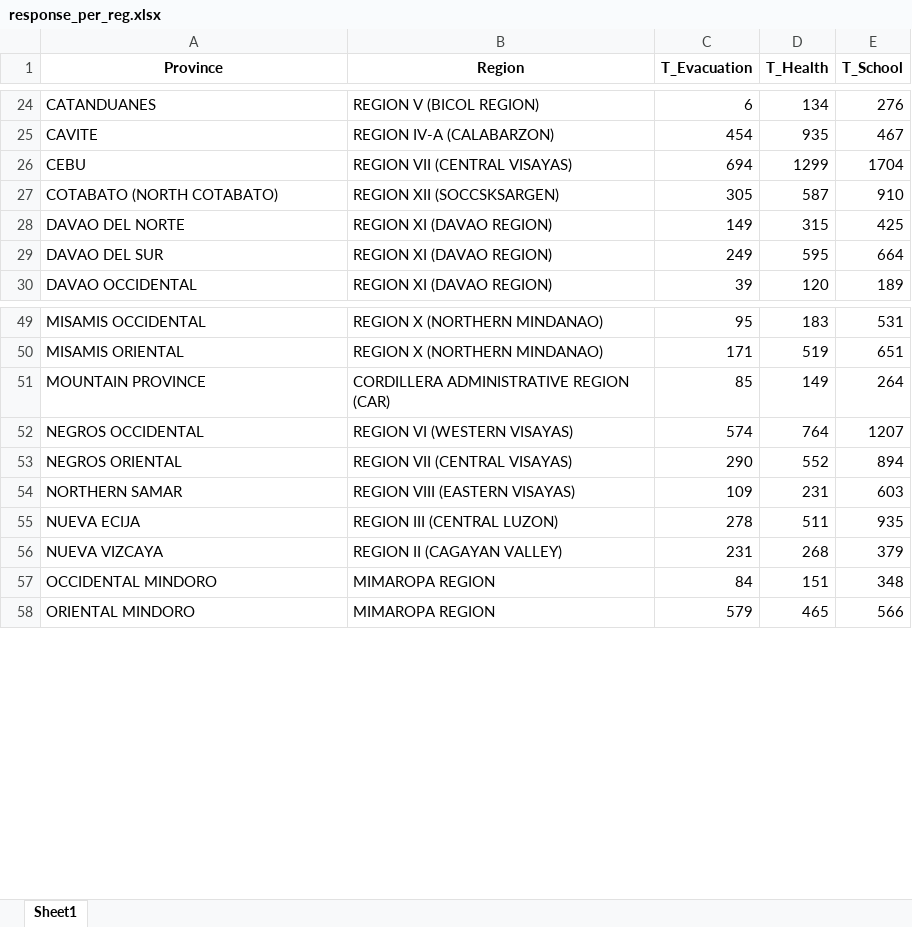
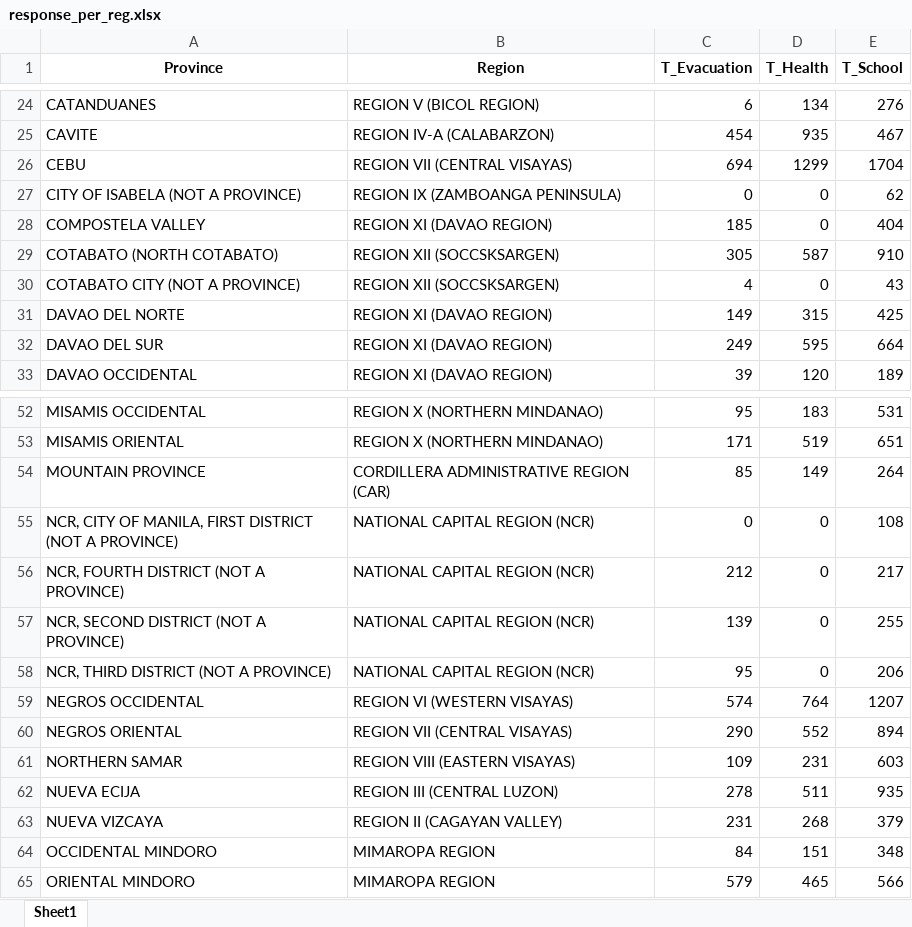
Before and after one commit to ely-ong/Data-Visualization-Project, an Excel workbook: data101_data/response_per_reg.xlsx, sheet Sheet1, drawn as a sheet; only a part is shown, gaps mark what is left out; values as stored, in another font and other column widths than the file's, no borders; the diff names each change by its address in the sheet, - before the commit and + after, or states it on an @@ line.

Commit message:
fixed missing data in health faci for linked bars

```diff
--- a/data101_data/response_per_reg.xlsx (sheet Sheet1)
+++ b/data101_data/response_per_reg.xlsx (sheet Sheet1)
+row 27: CITY OF ISABELA (NOT A PROVINCE) | REGION IX (ZAMBOANGA PENINSULA) | 0 | 0 | 62
+row 28: COMPOSTELA VALLEY | REGION XI (DAVAO REGION) | 185 | 0 | 404
+row 30: COTABATO CITY (NOT A PROVINCE) | REGION XII (SOCCSKSARGEN) | 4 | 0 | 43
+row 55: NCR, CITY OF MANILA, FIRST DISTRICT (NOT A PROVINCE) | NATIONAL CAPITAL REGION (NCR) | 0 | 0 | 108
+row 56: NCR, FOURTH DISTRICT (NOT A PROVINCE) | NATIONAL CAPITAL REGION (NCR) | 212 | 0 | 217
+row 57: NCR, SECOND DISTRICT (NOT A PROVINCE) | NATIONAL CAPITAL REGION (NCR) | 139 | 0 | 255
+row 58: NCR, THIRD DISTRICT (NOT A PROVINCE) | NATIONAL CAPITAL REGION (NCR) | 95 | 0 | 206
```
Also changed, not shown: data101_data/health_facilities_cleaned.xlsx, 1 other file.
